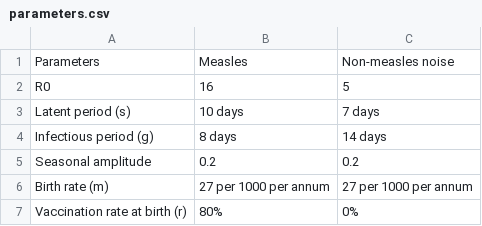
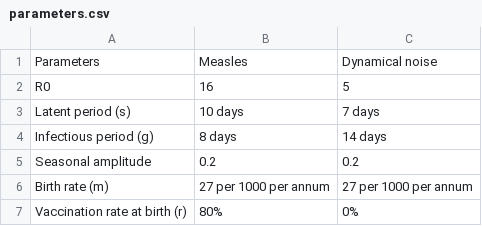
Before and after one commit to arnold-c/OutbreakDetection, a CSV file: manuscript/parameters.csv, drawn as a sheet.

Commit message:
Update dynamical noise header in parameters csv file
Want to highlight that also simulated Poisson noise

```diff
--- a/manuscript/parameters.csv
+++ b/manuscript/parameters.csv
@@ -1,2 +1,2 @@
-Parameters,Measles,Non-measles noise
+Parameters,Measles,Dynamical noise
 R0,16,5
```
